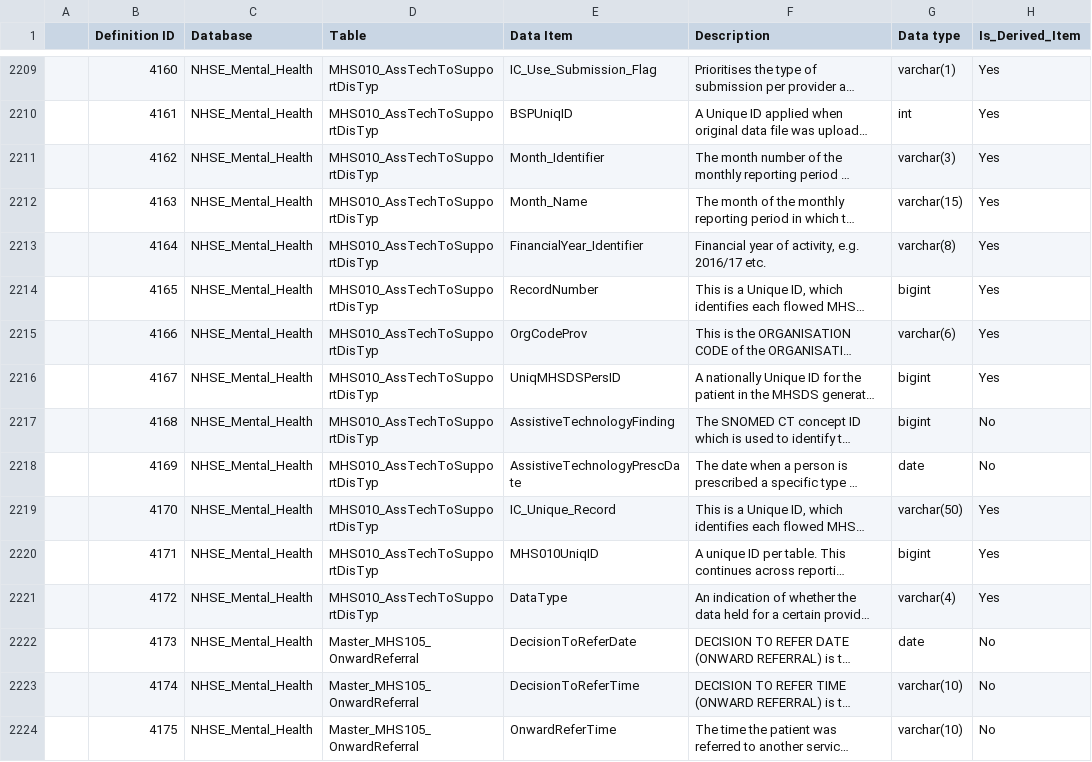
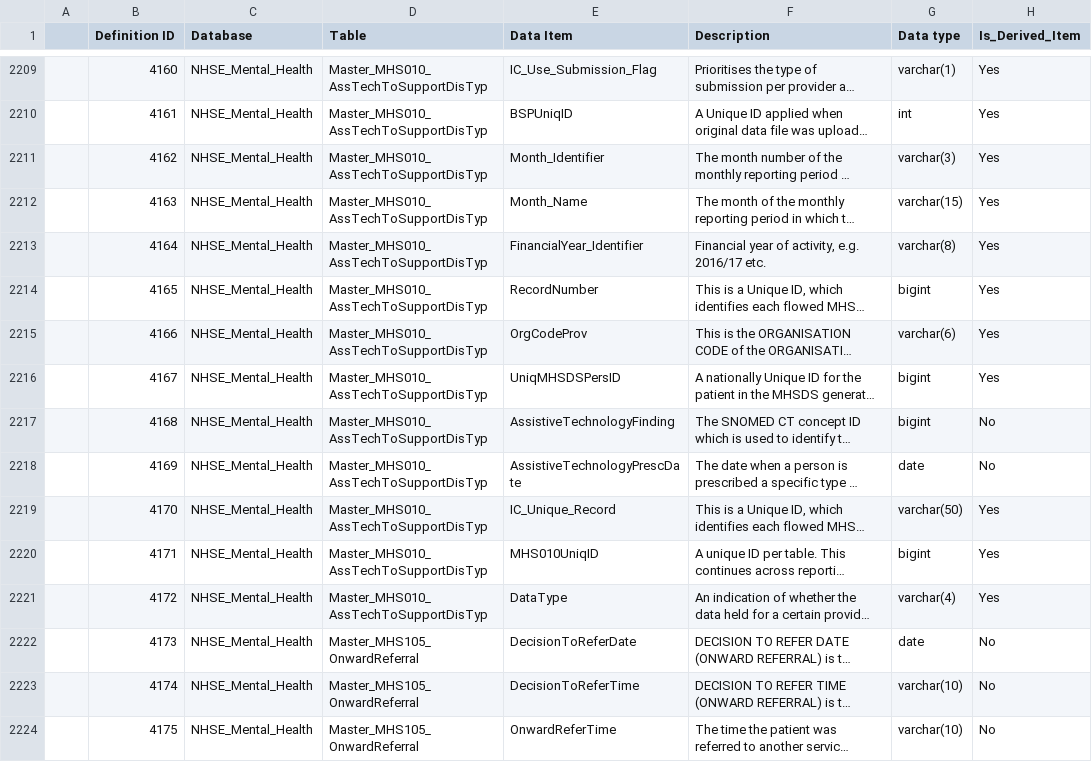
Before and after one commit to nhsengland/NCDR-reference-library, a CSV file: data/csvs/MHv2 and IAPTv1.5 Definitions v1.0 FINAL.csv, drawn as a sheet; only a part is shown, gaps mark what is left out; long unchanged cells end in …; the diff covers the shown part only; the diff names each change by its address in the sheet, - before the commit and + after, or states it on an @@ line.

Commit message:
renames some tables to be Master_ prefixed

```diff
--- a/data/csvs/MHv2 and IAPTv1.5 Definitions v1.0 FINAL.csv
+++ b/data/csvs/MHv2 and IAPTv1.5 Definitions v1.0 FINAL.csv
-D2209:D2221 (Table): MHS010_AssTechToSupportDisTyp
+D2209:D2221 (Table): Master_MHS010_AssTechToSupportDisTyp
```
Also changed, not shown: 92 edited cells elsewhere in this file.
